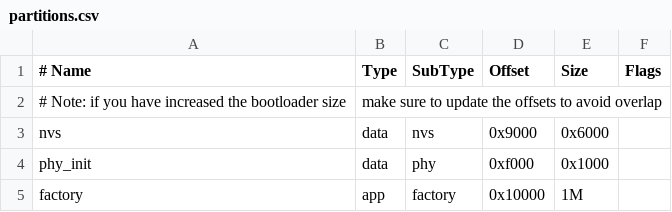
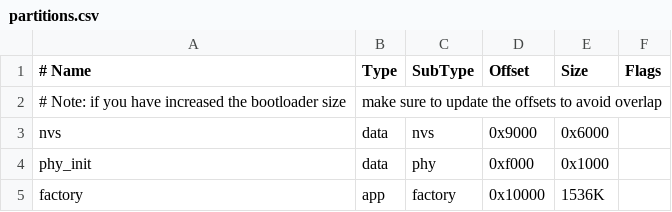
Before and after one commit to SysMo/flowmbed, a CSV file: esp32/partitions.csv, drawn as a sheet.

```diff
--- a/esp32/partitions.csv
+++ b/esp32/partitions.csv
@@ -4,2 +4,2 @@ nvs,      data, nvs,     0x9000,  0x6000,
 phy_init, data, phy,     0xf000,  0x1000,
-factory,  app,  factory, 0x10000, 1M,
+factory,  app,  factory, 0x10000, 1536K,
```
Also changed, not shown: 16 other files.
